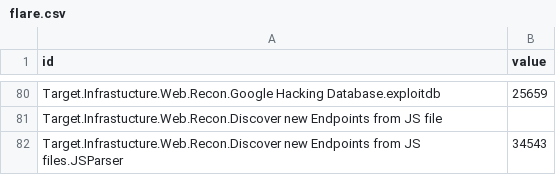
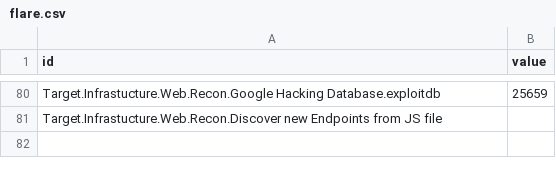
Before and after one commit to dynamicparallax/dynamicparallax.github.io, a CSV file: pages/flare.csv, drawn as a sheet; only a part is shown, gaps mark what is left out.

Commit message:
Update flare.csv

```diff
--- a/pages/flare.csv
+++ b/pages/flare.csv
@@ -81,2 +81 @@ Target.Infrastucture.Web.Recon.Google Hacking Database.exploitdb,25659
 Target.Infrastucture.Web.Recon.Discover new Endpoints from JS file,
-Target.Infrastucture.Web.Recon.Discover new Endpoints from JS files.JSParser,34543
```
